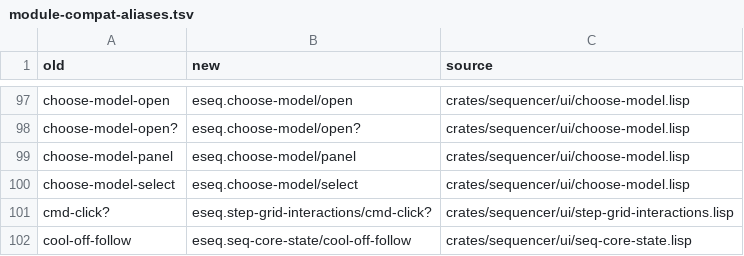
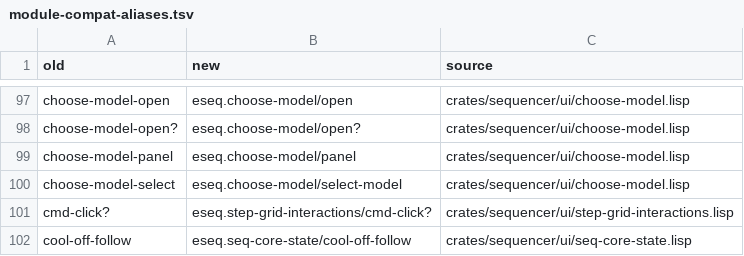
Before and after one commit to universalsequences/eseq, a TSV file: tools/module-compat-aliases.tsv, drawn as a sheet; only a part is shown, gaps mark what is left out.

Commit message:
refactor(eseqlisp): enforce explicit module exports (eseq-xpt.5)

```diff
--- a/tools/module-compat-aliases.tsv
+++ b/tools/module-compat-aliases.tsv
@@ -99,3 +99,3 @@ choose-model-open?	eseq.choose-model/open?	crates/sequencer/ui/choose-model.lisp
 choose-model-panel	eseq.choose-model/panel	crates/sequencer/ui/choose-model.lisp
-choose-model-select	eseq.choose-model/select	crates/sequencer/ui/choose-model.lisp
+choose-model-select	eseq.choose-model/select-model	crates/sequencer/ui/choose-model.lisp
 cmd-click?	eseq.step-grid-interactions/cmd-click?	crates/sequencer/ui/step-grid-interactions.lisp
```
Also changed, not shown: 27 other files.
